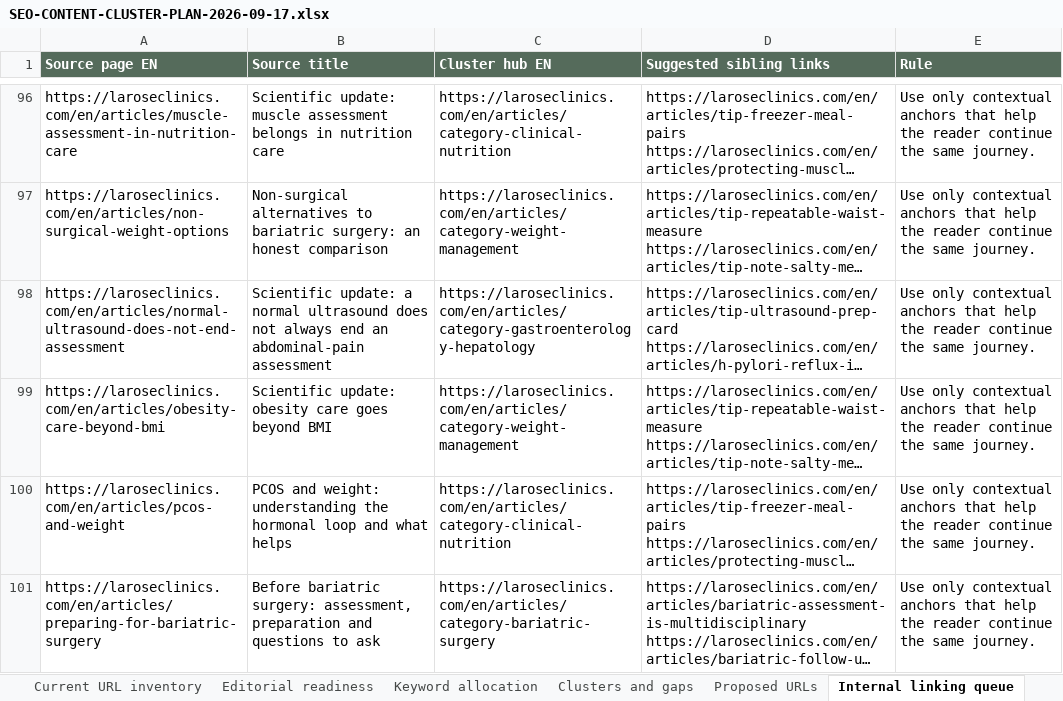
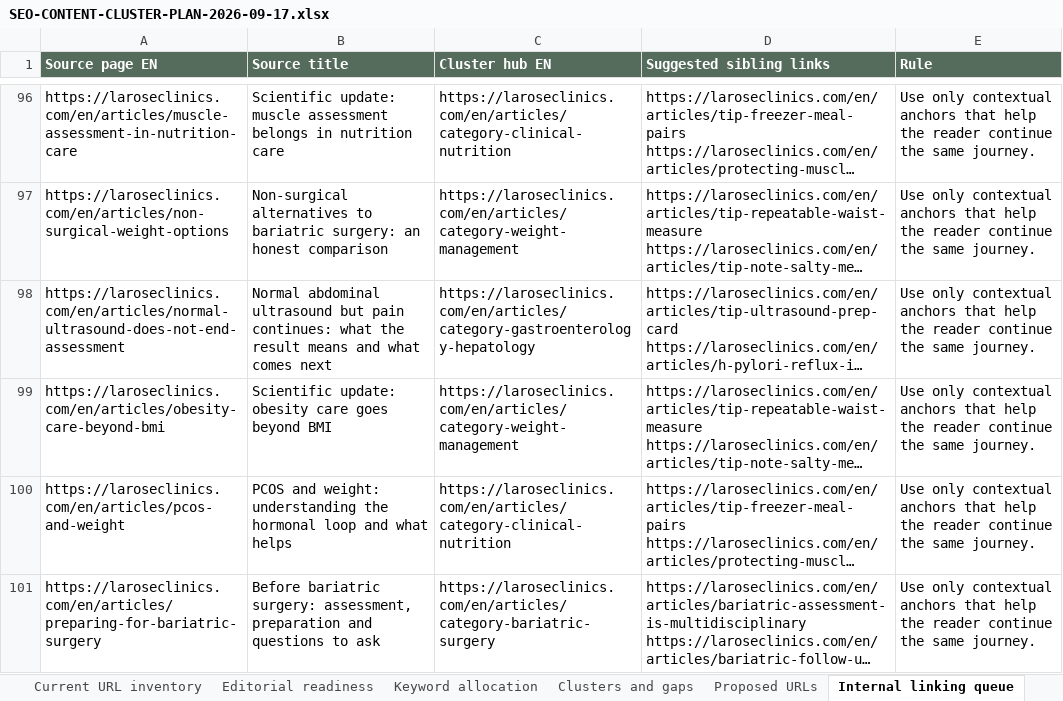
Before and after one commit to larosewellnesshub0-a11y/larose-site, an Excel workbook: _project/SEO-CONTENT-CLUSTER-PLAN-2026-09-17.xlsx, sheet Internal linking queue, drawn as a sheet; only a part is shown, gaps mark what is left out; long unchanged cells end in …; values as stored, in another font and other column widths than the file's, no borders; the diff names each change by its address in the sheet, - before the commit and + after, or states it on an @@ line.

```diff
--- a/_project/SEO-CONTENT-CLUSTER-PLAN-2026-09-17.xlsx (sheet Internal linking queue)
+++ b/_project/SEO-CONTENT-CLUSTER-PLAN-2026-09-17.xlsx (sheet Internal linking queue)
-B98 (Source title): Scientific update: a normal ultrasound does not always end an abdominal-pain assessment
+B98 (Source title): Normal abdominal ultrasound but pain continues: what the result means and what comes next
```
Also changed, not shown: sheet Editorial readiness, sheet Current URL inventory, 6 other files.
